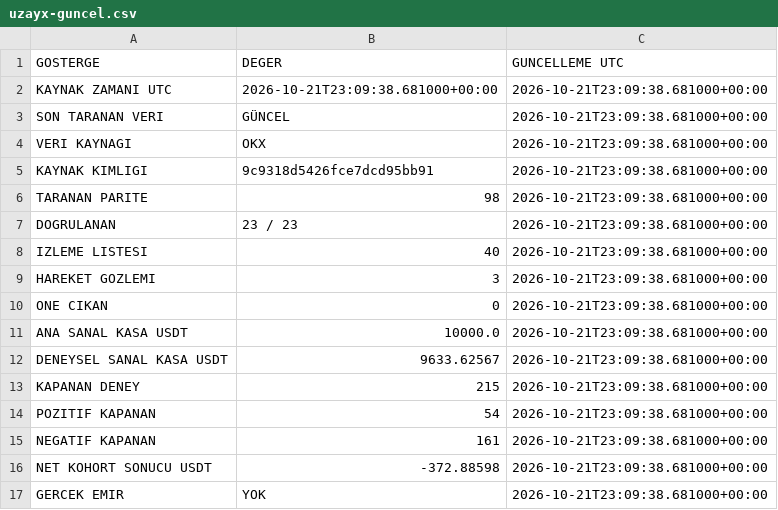
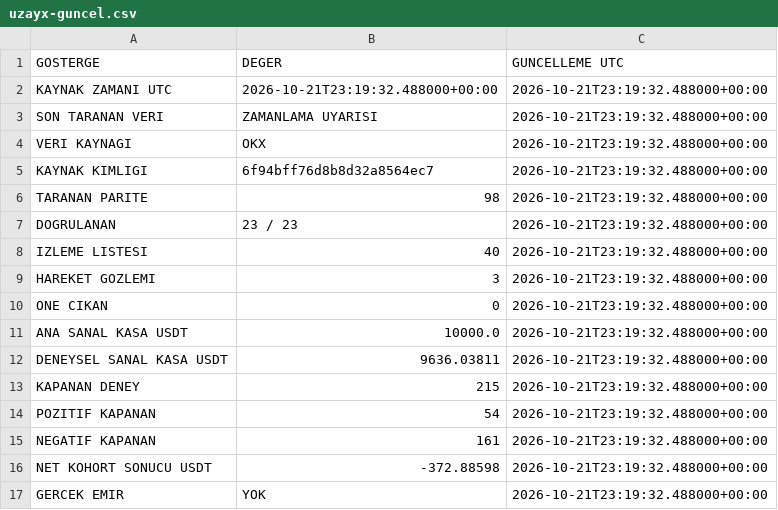
Before and after one commit to onurqlp/coin-live-pro, a CSV file: web/data/uzayx-guncel.csv, drawn as a sheet.

```diff
--- a/web/data/uzayx-guncel.csv
+++ b/web/data/uzayx-guncel.csv
@@ -1,17 +1,17 @@
 GOSTERGE,DEGER,GUNCELLEME UTC
-KAYNAK ZAMANI UTC,2026-10-21T23:09:38.681000+00:00,2026-10-21T23:09:38.681000+00:00
-SON TARANAN VERI,GÜNCEL,2026-10-21T23:09:38.681000+00:00
-VERI KAYNAGI,OKX,2026-10-21T23:09:38.681000+00:00
-KAYNAK KIMLIGI,9c9318d5426fce7dcd95bb91,2026-10-21T23:09:38.681000+00:00
-TARANAN PARITE,98,2026-10-21T23:09:38.681000+00:00
-DOGRULANAN,23 / 23,2026-10-21T23:09:38.681000+00:00
-IZLEME LISTESI,40,2026-10-21T23:09:38.681000+00:00
-HAREKET GOZLEMI,3,2026-10-21T23:09:38.681000+00:00
-ONE CIKAN,0,2026-10-21T23:09:38.681000+00:00
-ANA SANAL KASA USDT,10000.0,2026-10-21T23:09:38.681000+00:00
-DENEYSEL SANAL KASA USDT,9633.62567,2026-10-21T23:09:38.681000+00:00
-KAPANAN DENEY,215,2026-10-21T23:09:38.681000+00:00
-POZITIF KAPANAN,54,2026-10-21T23:09:38.681000+00:00
-NEGATIF KAPANAN,161,2026-10-21T23:09:38.681000+00:00
-NET KOHORT SONUCU USDT,-372.88598,2026-10-21T23:09:38.681000+00:00
-GERCEK EMIR,YOK,2026-10-21T23:09:38.681000+00:00
+KAYNAK ZAMANI UTC,2026-10-21T23:19:32.488000+00:00,2026-10-21T23:19:32.488000+00:00
+SON TARANAN VERI,ZAMANLAMA UYARISI,2026-10-21T23:19:32.488000+00:00
+VERI KAYNAGI,OKX,2026-10-21T23:19:32.488000+00:00
+KAYNAK KIMLIGI,6f94bff76d8b8d32a8564ec7,2026-10-21T23:19:32.488000+00:00
+TARANAN PARITE,98,2026-10-21T23:19:32.488000+00:00
+DOGRULANAN,23 / 23,2026-10-21T23:19:32.488000+00:00
+IZLEME LISTESI,40,2026-10-21T23:19:32.488000+00:00
+HAREKET GOZLEMI,3,2026-10-21T23:19:32.488000+00:00
+ONE CIKAN,0,2026-10-21T23:19:32.488000+00:00
+ANA SANAL KASA USDT,10000.0,2026-10-21T23:19:32.488000+00:00
+DENEYSEL SANAL KASA USDT,9636.03811,2026-10-21T23:19:32.488000+00:00
+KAPANAN DENEY,215,2026-10-21T23:19:32.488000+00:00
+POZITIF KAPANAN,54,2026-10-21T23:19:32.488000+00:00
+NEGATIF KAPANAN,161,2026-10-21T23:19:32.488000+00:00
+NET KOHORT SONUCU USDT,-372.88598,2026-10-21T23:19:32.488000+00:00
+GERCEK EMIR,YOK,2026-10-21T23:19:32.488000+00:00
```
Also changed, not shown: 43 other files.
